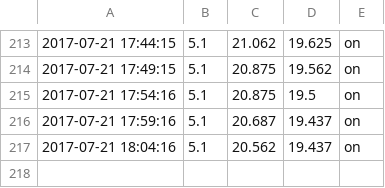
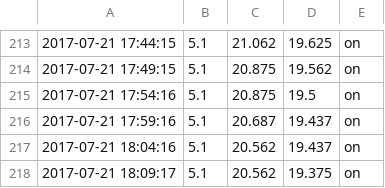
Before and after one commit to steviebald/smartfridge, a CSV file: data/20170721.csv, drawn as a sheet; only a part is shown, gaps mark what is left out.

Commit message:
18:10:02

```diff
--- a/data/20170721.csv
+++ b/data/20170721.csv
@@ -217 +217,2 @@
 2017-07-21 18:04:16,5.1,20.562,19.437,on
+2017-07-21 18:09:17,5.1,20.562,19.375,on
```
